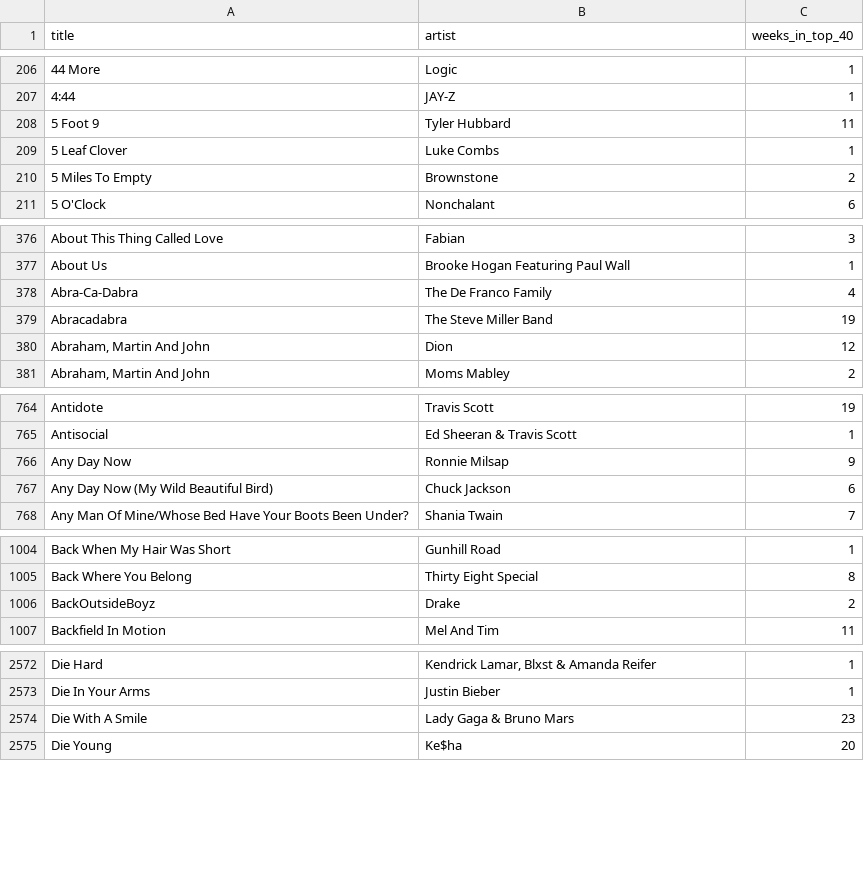
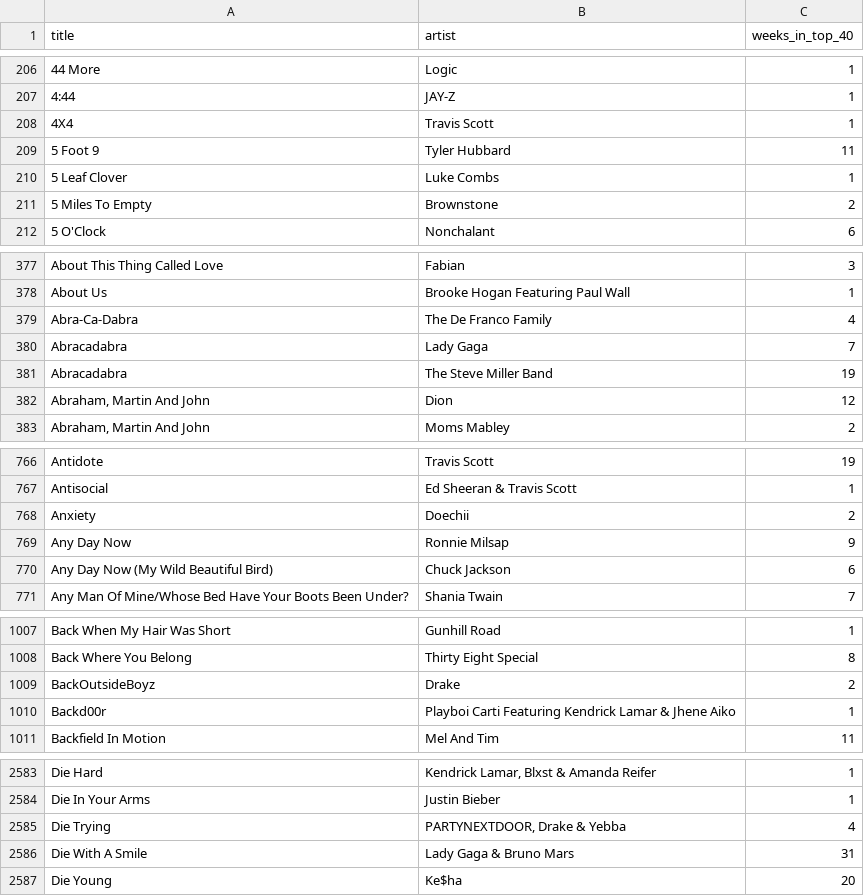
Before and after one commit to jalanmiddleton/BillboardTimeTravel, a CSV file: py/data/top40score.csv, drawn as a sheet; only a part is shown, gaps mark what is left out; the diff covers the shown part only.

```diff
--- a/py/data/top40score.csv
+++ b/py/data/top40score.csv
@@ -207,2 +207,3 @@ title,artist,weeks_in_top_40
 4:44,JAY-Z,1
+4X4,Travis Scott,1
 5 Foot 9,Tyler Hubbard,11
@@ -378,2 +379,3 @@ About Us,Brooke Hogan Featuring Paul Wall,1
 Abra-Ca-Dabra,The De Franco Family,4
+Abracadabra,Lady Gaga,7
 Abracadabra,The Steve Miller Band,19
@@ -765,2 +767,3 @@ Antidote,Travis Scott,19
 Antisocial,Ed Sheeran & Travis Scott,1
+Anxiety,Doechii,2
 Any Day Now,Ronnie Milsap,9
@@ -1006,2 +1009,3 @@ Back Where You Belong,Thirty Eight Special,8
 BackOutsideBoyz,Drake,2
+Backd00r,Playboi Carti Featuring Kendrick Lamar & Jhene Aiko,1
 Backfield In Motion,Mel And Tim,11
@@ -2573,3 +2584,4 @@ Die Hard,"Kendrick Lamar, Blxst & Amanda Reifer",1
 Die In Your Arms,Justin Bieber,1
-Die With A Smile,Lady Gaga & Bruno Mars,23
+Die Trying,"PARTYNEXTDOOR, Drake & Yebba",4
+Die With A Smile,Lady Gaga & Bruno Mars,31
 Die Young,Ke$ha,20
```
Also changed, not shown: 29 added rows and 44 edited cells elsewhere in this file, 6 other files.
